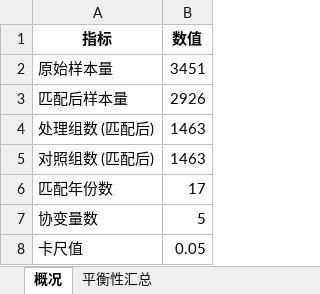
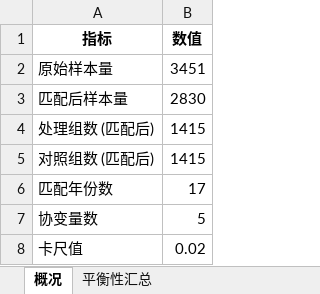
Before and after one commit to biechouwo-coder/G-P, an Excel workbook: 人均GDP+人口集聚程度+产业高级化+FDI+人均道路面积/PSM_汇总报告.xlsx, sheet 概况, drawn as a sheet; values as stored, in another font and other column widths than the file's, no borders; the diff names each change by its address in the sheet, - before the commit and + after, or states it on an @@ line.

```diff
--- a/人均GDP+人口集聚程度+产业高级化+FDI+人均道路面积/PSM_汇总报告.xlsx (sheet 概况)
+++ b/人均GDP+人口集聚程度+产业高级化+FDI+人均道路面积/PSM_汇总报告.xlsx (sheet 概况)
-B3 (数值): 2926
+B3 (数值): 2830
-B4:B5 (数值): 1463
+B4:B5 (数值): 1415
-B8 (数值): 0.05
+B8 (数值): 0.02
```
Also changed, not shown: sheet 平衡性汇总, 人均GDP+人口集聚程度+产业高级化+FDI+人均道路面积/PSM_匹配后数据集.xlsx, 人均GDP+人口集聚程度+产业高级化+FDI+人均道路面积/PSM_平衡性检验.xlsx, 2 other files.
